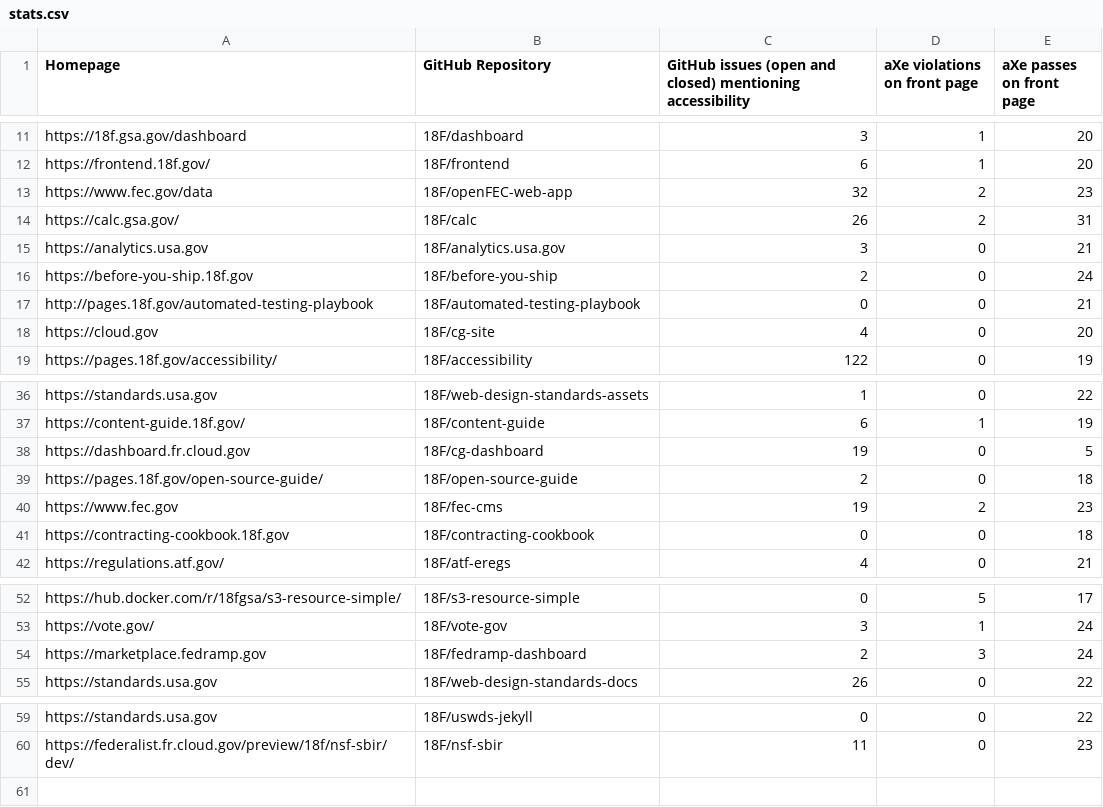
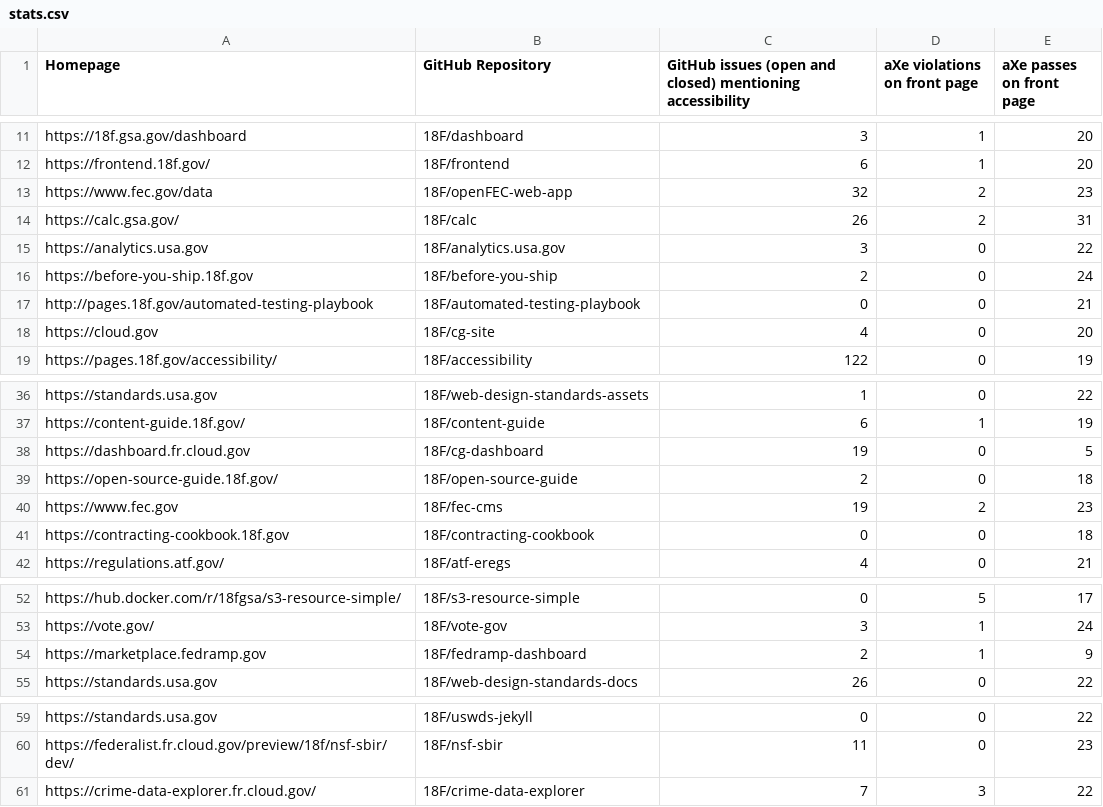
Before and after one commit to 18F/a11y-metrics, a CSV file: stats.csv, drawn as a sheet; only a part is shown, gaps mark what is left out.

```diff
--- a/stats.csv
+++ b/stats.csv
@@ -14,3 +14,3 @@ https://www.fec.gov/data,18F/openFEC-web-app,32,2,23
 https://calc.gsa.gov/,18F/calc,26,2,31
-https://analytics.usa.gov,18F/analytics.usa.gov,3,0,21
+https://analytics.usa.gov,18F/analytics.usa.gov,3,0,22
 https://before-you-ship.18f.gov,18F/before-you-ship,2,0,24
@@ -38,3 +38,3 @@ https://content-guide.18f.gov/,18F/content-guide,6,1,19
 https://dashboard.fr.cloud.gov,18F/cg-dashboard,19,0,5
-https://pages.18f.gov/open-source-guide/,18F/open-source-guide,2,0,18
+https://open-source-guide.18f.gov/,18F/open-source-guide,2,0,18
 https://www.fec.gov,18F/fec-cms,19,2,23
@@ -53,3 +53,3 @@ https://hub.docker.com/r/18fgsa/s3-resource-simple/,18F/s3-resource-simple,0,5,1
 https://vote.gov/,18F/vote-gov,3,1,24
-https://marketplace.fedramp.gov,18F/fedramp-dashboard,2,3,24
+https://marketplace.fedramp.gov,18F/fedramp-dashboard,2,1,9
 https://standards.usa.gov,18F/web-design-standards-docs,26,0,22
@@ -60 +60,2 @@ https://standards.usa.gov,18F/uswds-jekyll,0,0,22
 https://federalist.fr.cloud.gov/preview/18f/nsf-sbir/dev/,18F/nsf-sbir,11,0,23
+https://crime-data-explorer.fr.cloud.gov/,18F/crime-data-explorer,7,3,22
```
Also changed, not shown: 2 other files.
